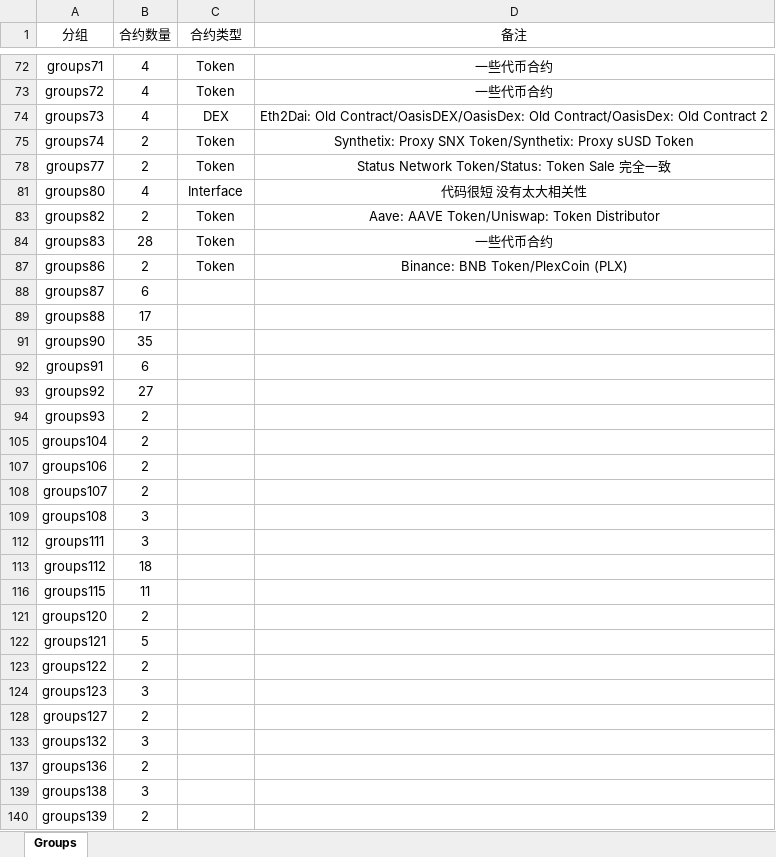
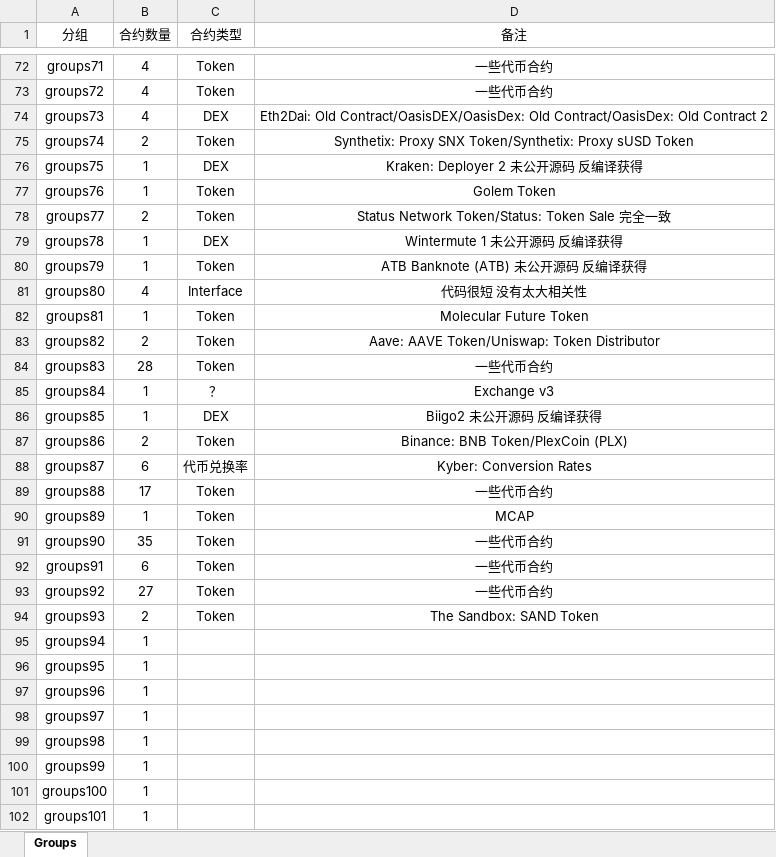
Before and after one commit to JolyonJian/contracts, an Excel workbook: group_info.xlsx, sheet Groups, drawn as a sheet; only a part is shown, gaps mark what is left out; the shorter side is filled out with more unchanged rows; values as stored, in another font and other column widths than the file's, no borders; the diff covers the shown part only; the diff names each change by its address in the sheet, - before the commit and + after, or states it on an @@ line.

```diff
--- a/group_info.xlsx (sheet Groups)
+++ b/group_info.xlsx (sheet Groups)
@@ row 76 unhidden: groups75 | 1 | DEX | Kraken: Deployer 2 未公开源码 反编译获得 @@
@@ row 77 unhidden: groups76 | 1 | Token | Golem Token @@
@@ row 79 unhidden: groups78 | 1 | DEX | Wintermute 1 未公开源码 反编译获得 @@
@@ row 80 unhidden: groups79 | 1 | Token | ATB Banknote (ATB) 未公开源码 反编译获得 @@
@@ row 82 unhidden: groups81 | 1 | Token | Molecular Future Token @@
@@ row 85 unhidden: groups84 | 1 | ？ | Exchange v3 @@
@@ row 86 unhidden: groups85 | 1 | DEX | Biigo2 未公开源码 反编译获得 @@
-C88 (合约类型): (empty)
+C88 (合约类型): 代币兑换率
-D88 (备注): (empty)
+D88 (备注): Kyber: Conversion Rates
-C89 (合约类型): (empty)
+C89 (合约类型): Token
-D89 (备注): (empty)
+D89 (备注): 一些代币合约
+row 90: groups89 | 1 | Token | MCAP
-C91:C94 (合约类型): (empty)
+C91:C94 (合约类型): Token
-D91:D93 (备注): (empty)
+D91:D93 (备注): 一些代币合约
-D94 (备注): (empty)
+D94 (备注): The Sandbox: SAND Token
@@ row 95 unhidden: groups94 | 1 @@
@@ row 96 unhidden: groups95 | 1 @@
@@ row 97 unhidden: groups96 | 1 @@
@@ row 98 unhidden: groups97 | 1 @@
@@ row 99 unhidden: groups98 | 1 @@
@@ row 100 unhidden: groups99 | 1 @@
@@ row 101 unhidden: groups100 | 1 @@
@@ row 102 unhidden: groups101 | 1 @@
```
Also changed, not shown: 286 hidden or unhidden rows elsewhere in this sheet, contract_info.xlsx.
